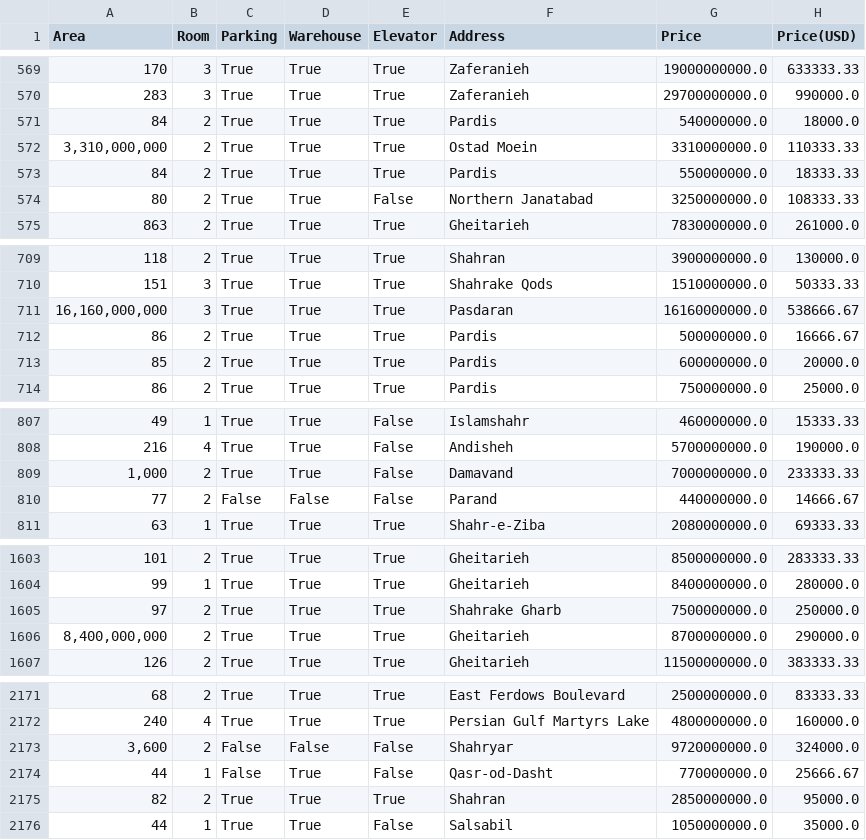
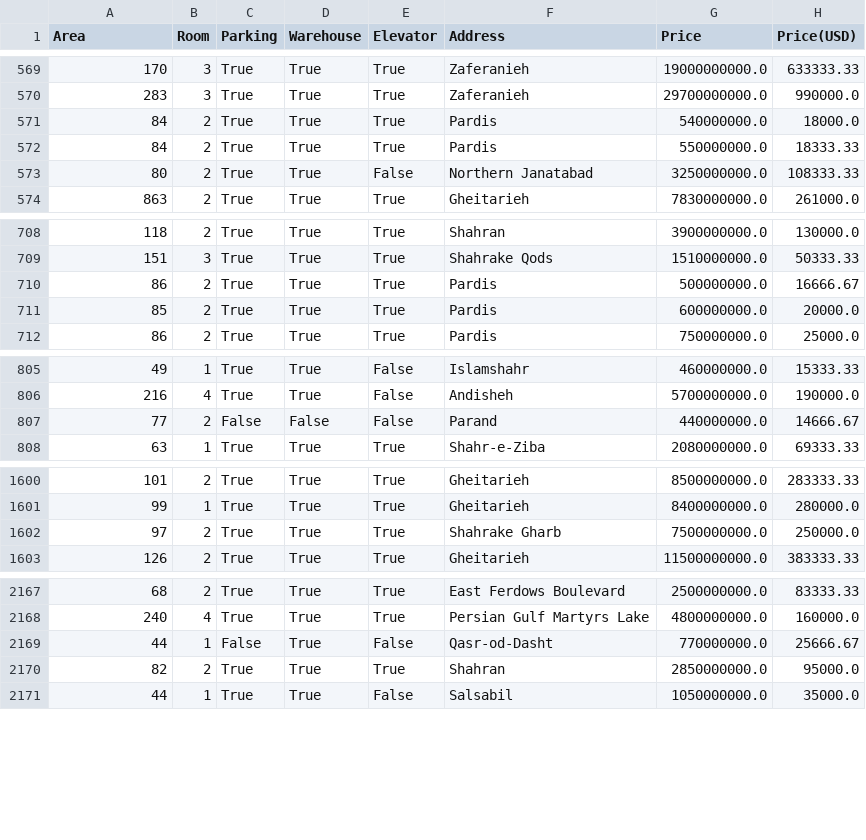
Before and after one commit to FahimeMirveisi/PyLearn7_MachineLearning_Projects, a CSV file: Assignment45/data/HousePrice.csv, drawn as a sheet; only a part is shown, gaps mark what is left out; the diff covers the shown part only; the diff names each change by its address in the sheet, - before the commit and + after, or states it on an @@ line.

```diff
--- a/Assignment45/data/HousePrice.csv
+++ b/Assignment45/data/HousePrice.csv
-row 572: 3,310,000,000 | 2 | True | True | True | Ostad Moein | 3310000000.0 | 110333.33
-row 711: 16,160,000,000 | 3 | True | True | True | Pasdaran | 16160000000.0 | 538666.67
-row 809: 1,000 | 2 | True | True | False | Damavand | 7000000000.0 | 233333.33
-row 1606: 8,400,000,000 | 2 | True | True | True | Gheitarieh | 8700000000.0 | 290000.0
-row 2173: 3,600 | 2 | False | False | False | Shahryar | 9720000000.0 | 324000.0
```
Also changed, not shown: 1 removed row elsewhere in this file, 15 other files.
